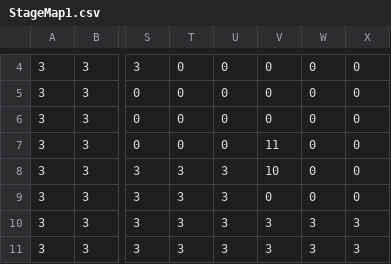
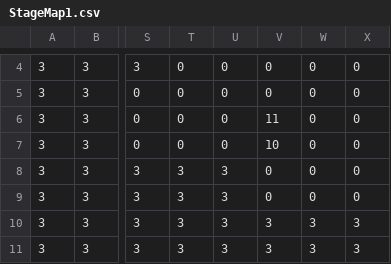
Before and after one commit to Se-Onuki/10days-4years, a CSV file: Program/resources/Datas/StageData/StageMap1.csv, drawn as a sheet; only a part is shown, gaps mark what is left out; the diff names each change by its address in the sheet, - before the commit and + after, or states it on an @@ line.

Commit message:
UI位置調整

```diff
--- a/Program/resources/Datas/StageData/StageMap1.csv
+++ b/Program/resources/Datas/StageData/StageMap1.csv
-V6: 0
+V6: 11
-V7: 11
+V7: 10
-V8: 10
+V8: 0
```
